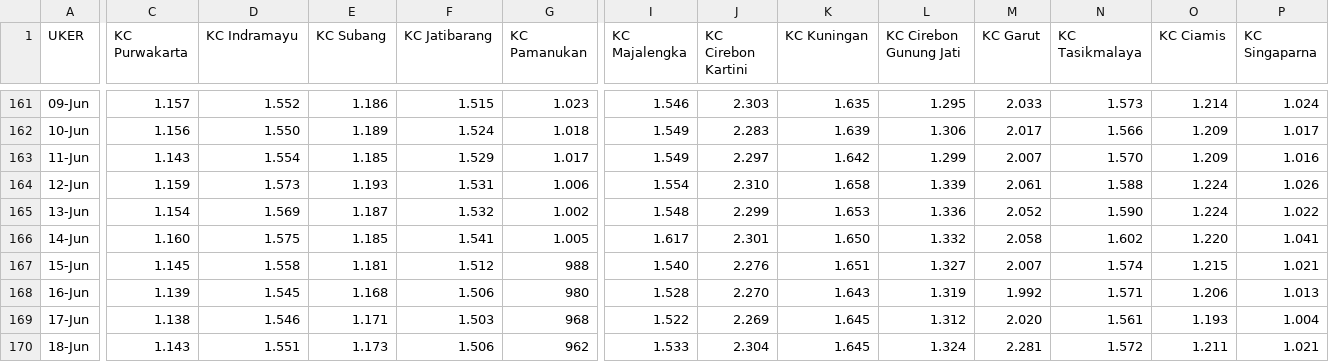
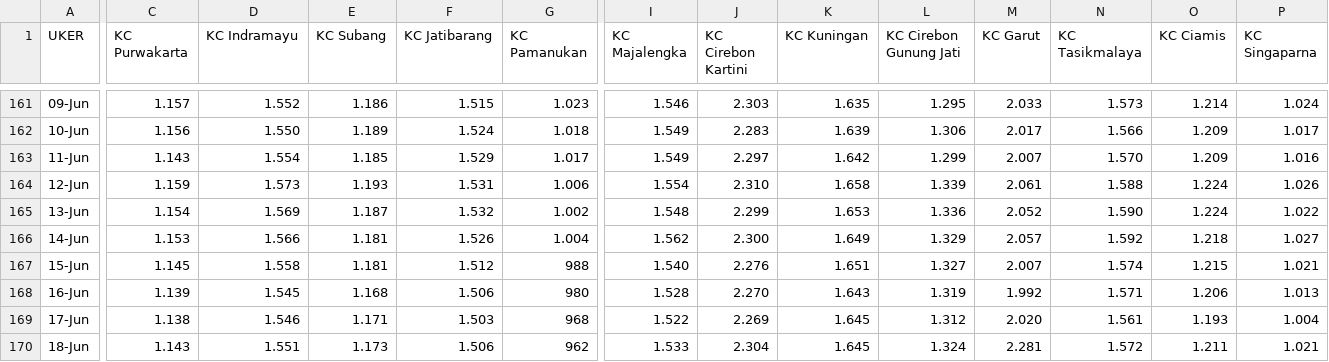
Before and after one commit to alganii14/grafik, a CSV file: csv konsol/casa.csv, drawn as a sheet; only a part is shown, gaps mark what is left out; the diff covers the shown part only; the diff names each change by its address in the sheet, - before the commit and + after, or states it on an @@ line.

```diff
--- a/csv konsol/casa.csv
+++ b/csv konsol/casa.csv
-C166 (KC Purwakarta): 1.160
+C166 (KC Purwakarta): 1.153
-D166 (KC Indramayu): 1.575
+D166 (KC Indramayu): 1.566
-E166 (KC Subang): 1.185
+E166 (KC Subang): 1.181
-F166 (KC Jatibarang): 1.541
+F166 (KC Jatibarang): 1.526
-G166 (KC Pamanukan): 1.005
+G166 (KC Pamanukan): 1.004
-I166 (KC Majalengka): 1.617
+I166 (KC Majalengka): 1.562
-J166 (KC Cirebon Kartini): 2.301
+J166 (KC Cirebon Kartini): 2.300
-K166 (KC Kuningan): 1.650
+K166 (KC Kuningan): 1.649
-L166 (KC Cirebon Gunung Jati): 1.332
+L166 (KC Cirebon Gunung Jati): 1.329
-M166 (KC Garut): 2.058
+M166 (KC Garut): 2.057
-N166 (KC Tasikmalaya): 1.602
+N166 (KC Tasikmalaya): 1.592
-O166 (KC Ciamis): 1.220
+O166 (KC Ciamis): 1.218
-P166 (KC Singaparna): 1.041
+P166 (KC Singaparna): 1.027
```
Also changed, not shown: 13 edited cells elsewhere in this file, csv konsol/dpk.csv, csv konsol/giro.csv, 1 other file.
